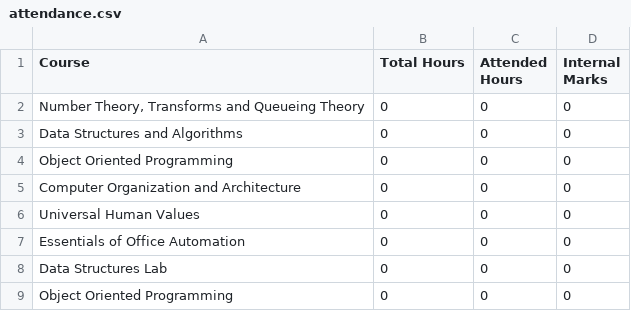
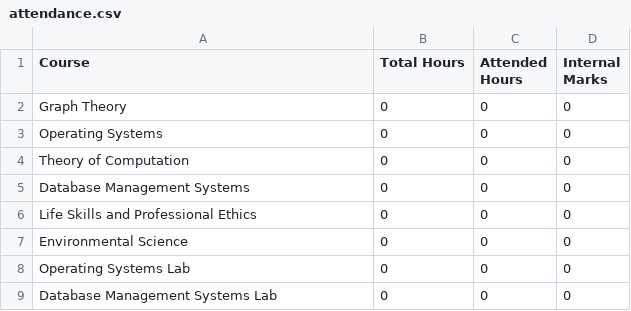
Before and after one commit to Skywalker690/cpga-calculator, a CSV file: public/attendance.csv, drawn as a sheet.

Commit message:
Add Semester 4 subjects and enhance responsiveness in SemesterTable

```diff
--- a/public/attendance.csv
+++ b/public/attendance.csv
@@ -1,9 +1,9 @@
 "Course","Total Hours","Attended Hours","Internal Marks"
-"Number Theory, Transforms and Queueing Theory","0","0","0"
-"Data Structures and Algorithms","0","0","0"
-"Object Oriented Programming","0","0","0"
-"Computer Organization and Architecture","0","0","0"
-"Universal Human Values","0","0","0"
-"Essentials of Office Automation","0","0","0"
-"Data Structures Lab","0","0","0"
-"Object Oriented Programming","0","0","0"
+"Graph Theory","0","0","0"
+"Operating Systems","0","0","0"
+"Theory of Computation","0","0","0"
+"Database Management Systems","0","0","0"
+"Life Skills and Professional Ethics","0","0","0"
+"Environmental Science","0","0","0"
+"Operating Systems Lab","0","0","0"
+"Database Management Systems Lab","0","0","0"
```
Also changed, not shown: 3 other files.
